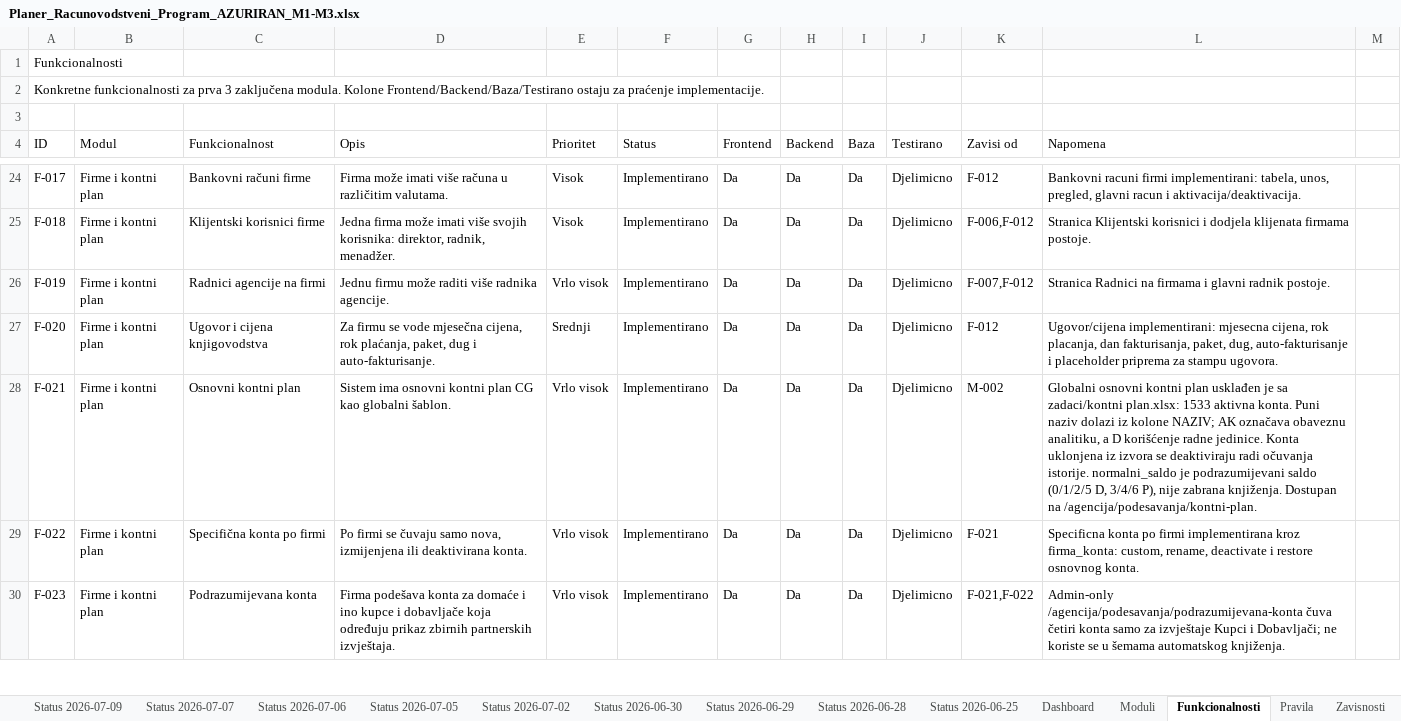
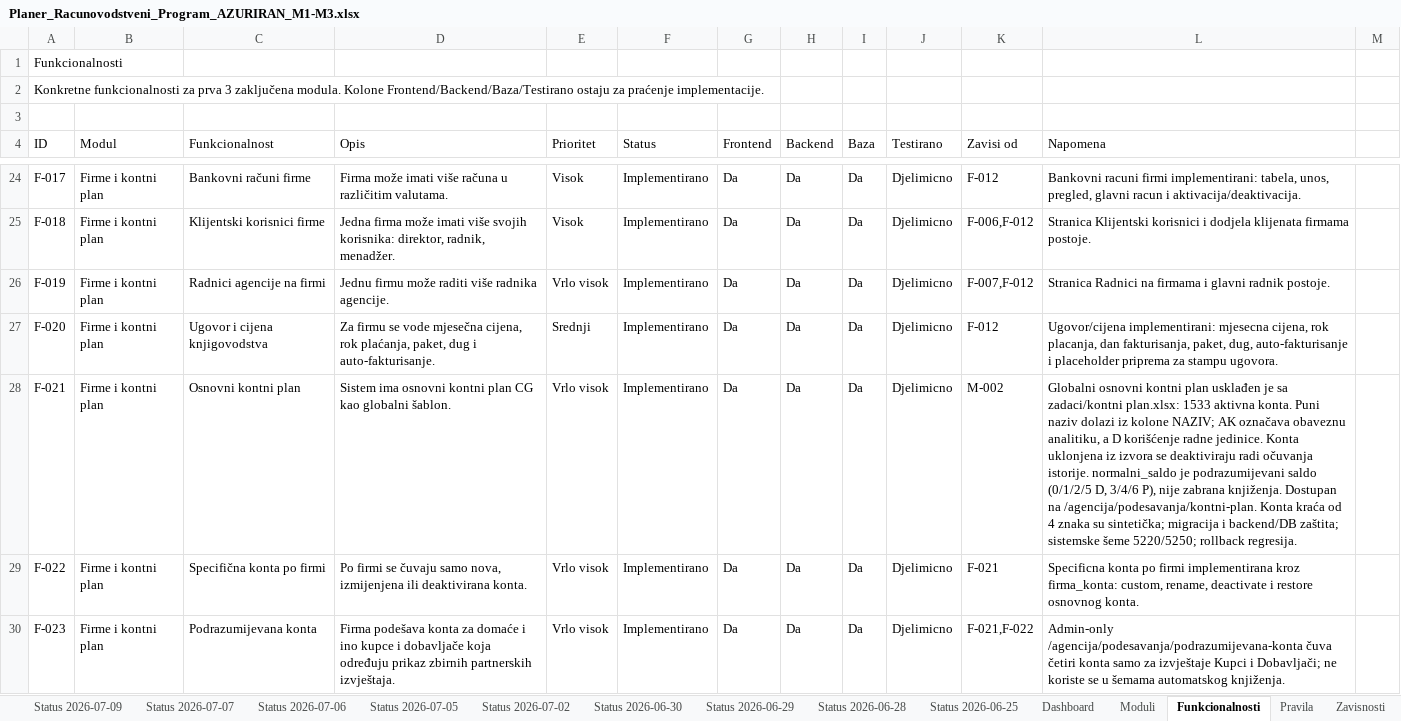
Before and after one commit to zeljkobar/knjigovodstvoonline, an Excel workbook: zadaci/Planer_Racunovodstveni_Program_AZURIRAN_M1-M3.xlsx, sheet Funkcionalnosti, drawn as a sheet; only a part is shown, gaps mark what is left out; values as stored, in another font and other column widths than the file's, no borders; the diff covers the shown part only; the diff names each change by its address in the sheet, - before the commit and + after, or states it on an @@ line.

```diff
--- a/zadaci/Planer_Racunovodstveni_Program_AZURIRAN_M1-M3.xlsx (sheet Funkcionalnosti)
+++ b/zadaci/Planer_Racunovodstveni_Program_AZURIRAN_M1-M3.xlsx (sheet Funkcionalnosti)
-L28 (Napomena): …na /agencija/podesavanja/kontni-plan.
+L28 (Napomena): …na /agencija/podesavanja/kontni-plan. Konta kraća od 4 znaka su sintetička; migracija i backend/DB zaštita; sistemske šeme 5220/5250; rollback regresija.
```
Also changed, not shown: 1 added row elsewhere in this sheet, 40 other files.
